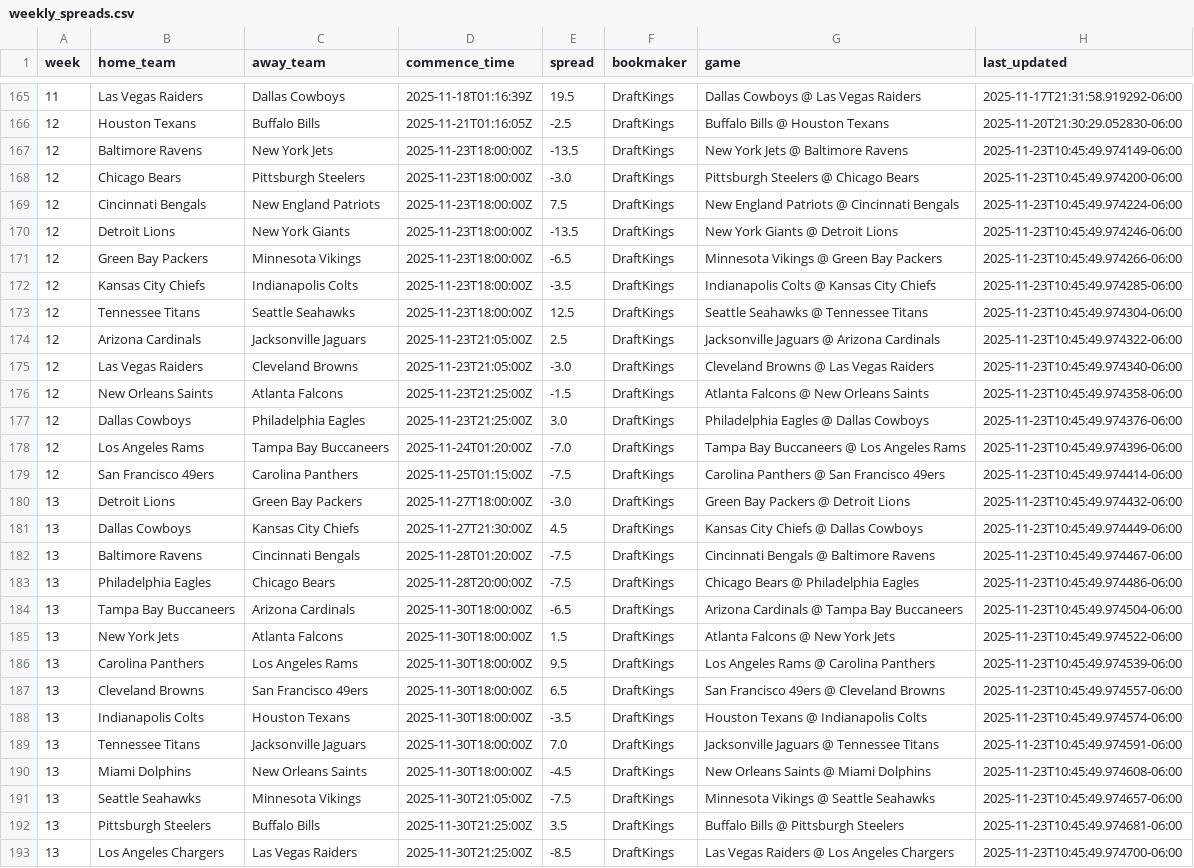
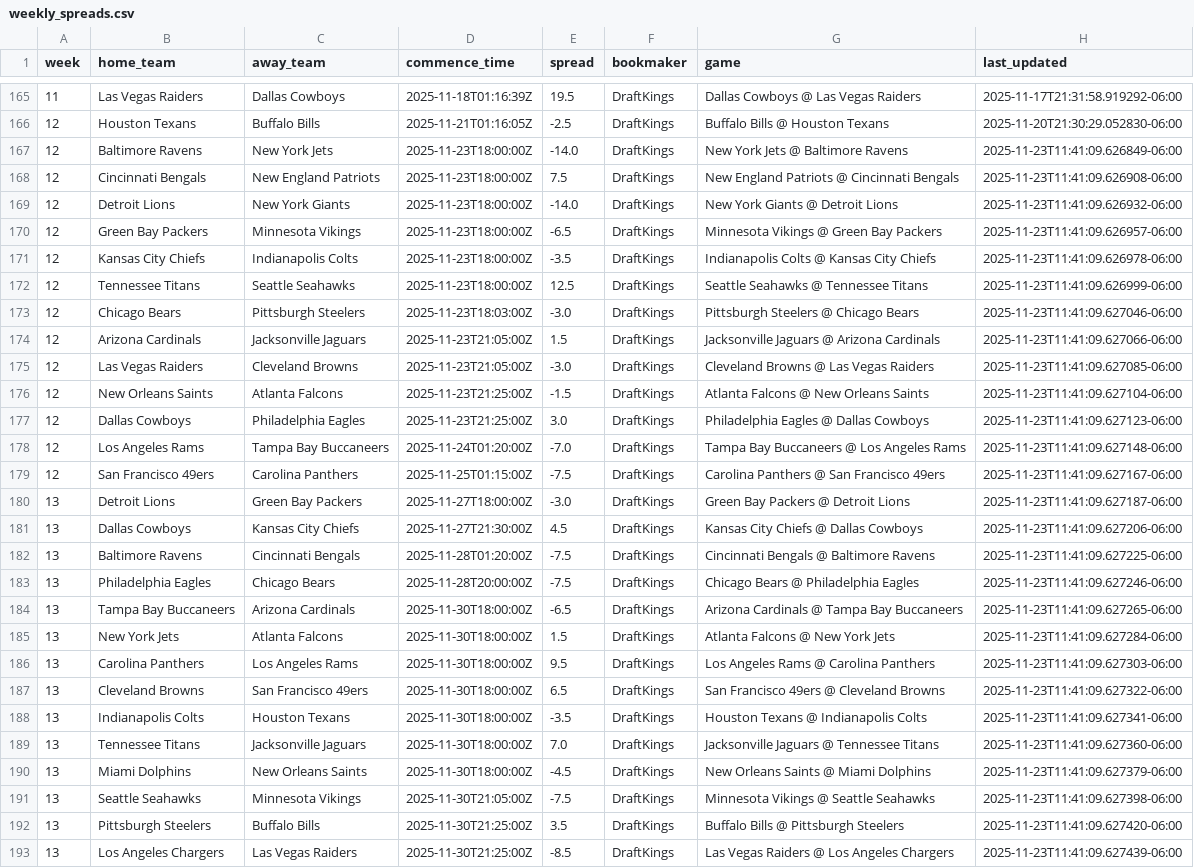
Before and after one commit to jackewings/NFL-Pickem-App, a CSV file: data/weekly_spreads.csv, drawn as a sheet; only a part is shown, gaps mark what is left out; removed rows and columns are numbered as before the commit, all else as after; the diff covers the shown part only; the diff names each change by its address in the sheet, - before the commit and + after, or states it on an @@ line.

```diff
--- a/data/weekly_spreads.csv
+++ b/data/weekly_spreads.csv
-E167 (spread): -13.5
+E167 (spread): -14.0
-H167 (last_updated): 2025-11-23T10:45:49.974149-06:00
+H167 (last_updated): 2025-11-23T11:41:09.626849-06:00
-row 168: 12 | Chicago Bears | Pittsburgh Steelers | 2025-11-23T18:00:00Z | -3.0 | DraftKings | Pittsburgh Steelers @ Chicago Bears | 2025-11-23T10:45:49.974200-06:00
-H168 (last_updated): 2025-11-23T10:45:49.974224-06:00
+H168 (last_updated): 2025-11-23T11:41:09.626908-06:00
-E169 (spread): -13.5
+E169 (spread): -14.0
-H169 (last_updated): 2025-11-23T10:45:49.974246-06:00
+H169 (last_updated): 2025-11-23T11:41:09.626932-06:00
-H170 (last_updated): 2025-11-23T10:45:49.974266-06:00
+H170 (last_updated): 2025-11-23T11:41:09.626957-06:00
-H171 (last_updated): 2025-11-23T10:45:49.974285-06:00
+H171 (last_updated): 2025-11-23T11:41:09.626978-06:00
-H172 (last_updated): 2025-11-23T10:45:49.974304-06:00
+H172 (last_updated): 2025-11-23T11:41:09.626999-06:00
+row 173: 12 | Chicago Bears | Pittsburgh Steelers | 2025-11-23T18:03:00Z | -3.0 | DraftKings | Pittsburgh Steelers @ Chicago Bears | 2025-11-23T11:41:09.627046-06:00
-E174 (spread): 2.5
+E174 (spread): 1.5
-H174 (last_updated): 2025-11-23T10:45:49.974322-06:00
+H174 (last_updated): 2025-11-23T11:41:09.627066-06:00
-H175 (last_updated): 2025-11-23T10:45:49.974340-06:00
+H175 (last_updated): 2025-11-23T11:41:09.627085-06:00
-H176 (last_updated): 2025-11-23T10:45:49.974358-06:00
+H176 (last_updated): 2025-11-23T11:41:09.627104-06:00
-H177 (last_updated): 2025-11-23T10:45:49.974376-06:00
+H177 (last_updated): 2025-11-23T11:41:09.627123-06:00
-H178 (last_updated): 2025-11-23T10:45:49.974396-06:00
+H178 (last_updated): 2025-11-23T11:41:09.627148-06:00
-H179 (last_updated): 2025-11-23T10:45:49.974414-06:00
+H179 (last_updated): 2025-11-23T11:41:09.627167-06:00
-H180 (last_updated): 2025-11-23T10:45:49.974432-06:00
+H180 (last_updated): 2025-11-23T11:41:09.627187-06:00
-H181 (last_updated): 2025-11-23T10:45:49.974449-06:00
+H181 (last_updated): 2025-11-23T11:41:09.627206-06:00
-H182 (last_updated): 2025-11-23T10:45:49.974467-06:00
+H182 (last_updated): 2025-11-23T11:41:09.627225-06:00
-H183 (last_updated): 2025-11-23T10:45:49.974486-06:00
+H183 (last_updated): 2025-11-23T11:41:09.627246-06:00
-H184 (last_updated): 2025-11-23T10:45:49.974504-06:00
+H184 (last_updated): 2025-11-23T11:41:09.627265-06:00
-H185 (last_updated): 2025-11-23T10:45:49.974522-06:00
+H185 (last_updated): 2025-11-23T11:41:09.627284-06:00
-H186 (last_updated): 2025-11-23T10:45:49.974539-06:00
+H186 (last_updated): 2025-11-23T11:41:09.627303-06:00
-H187 (last_updated): 2025-11-23T10:45:49.974557-06:00
+H187 (last_updated): 2025-11-23T11:41:09.627322-06:00
-H188 (last_updated): 2025-11-23T10:45:49.974574-06:00
+H188 (last_updated): 2025-11-23T11:41:09.627341-06:00
-H189 (last_updated): 2025-11-23T10:45:49.974591-06:00
+H189 (last_updated): 2025-11-23T11:41:09.627360-06:00
-H190 (last_updated): 2025-11-23T10:45:49.974608-06:00
+H190 (last_updated): 2025-11-23T11:41:09.627379-06:00
-H191 (last_updated): 2025-11-23T10:45:49.974657-06:00
+H191 (last_updated): 2025-11-23T11:41:09.627398-06:00
-H192 (last_updated): 2025-11-23T10:45:49.974681-06:00
+H192 (last_updated): 2025-11-23T11:41:09.627420-06:00
-H193 (last_updated): 2025-11-23T10:45:49.974700-06:00
+H193 (last_updated): 2025-11-23T11:41:09.627439-06:00
```
Also changed, not shown: 2 edited cells elsewhere in this file.
